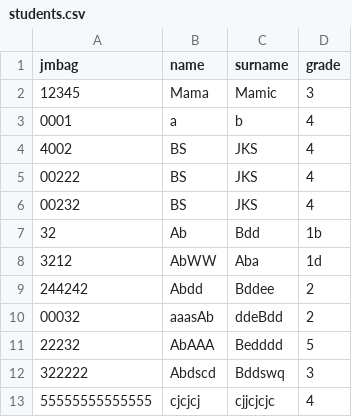
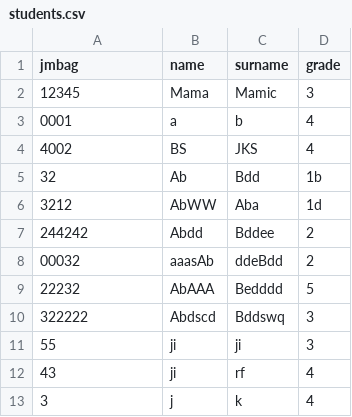
Before and after one commit to MagdalenaIgaly/Students, a CSV file: Studentss/bin/students.csv, drawn as a sheet.

Commit message:
Added filter by name

```diff
--- a/Studentss/bin/students.csv
+++ b/Studentss/bin/students.csv
@@ -4,4 +4,2 @@ jmbag;name;surname;grade
 4002;BS;JKS;4
-00222;BS;JKS;4
-00232;BS;JKS;4
 32;Ab;Bdd;1b
@@ -12,2 +10,4 @@ jmbag;name;surname;grade
 322222;Abdscd;Bddswq;3
-55555555555555;cjcjcj;cjjcjcjc;4
+55;ji;ji;3
+43;ji;rf;4
+3;j;k;4
```
Also changed, not shown: Studentss/src/students.csv, 10 other files.
